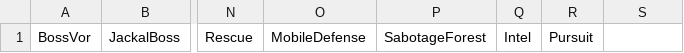
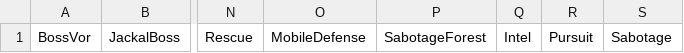
Before and after one commit to lynkfox/WarframeTilesets, a CSV file: Webpage/WFTileCounter/wwwroot/lib/lists/wftTilesetCuts.csv, drawn as a sheet; only a part is shown, gaps mark what is left out; the diff names each change by its address in the sheet, - before the commit and + after, or states it on an @@ line.

```diff
--- a/Webpage/WFTileCounter/wwwroot/lib/lists/wftTilesetCuts.csv
+++ b/Webpage/WFTileCounter/wwwroot/lib/lists/wftTilesetCuts.csv
-S1: (empty)
+S1: Sabotage
```
Also changed, not shown: Webpage/WFTileCounter/wwwroot/lib/lists/wftMissionNames.csv.
